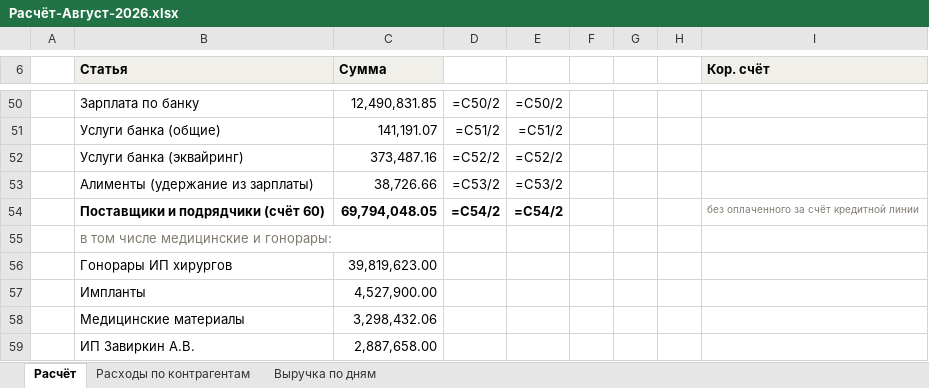
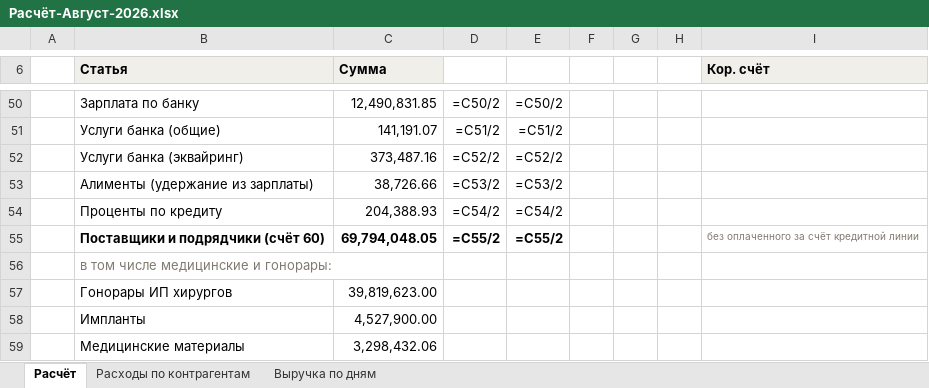
Before and after one commit to casaevteev-creator/-, an Excel workbook: out/Расчёт-Август-2026.xlsx, sheet Расчёт, drawn as a sheet; only a part is shown, gaps mark what is left out; the shorter side is filled out with more unchanged rows; values as stored, in another font and other column widths than the file's, no borders; formulas without a stored value are shown as written; addresses are those after the commit; the diff covers the shown part only; the diff names each change by its address in the sheet, - before the commit and + after, or states it on an @@ line.

```diff
--- a/out/Расчёт-Август-2026.xlsx (sheet Расчёт)
+++ b/out/Расчёт-Август-2026.xlsx (sheet Расчёт)
+row 54:  | Проценты по кредиту | 204,388.93 | =C54/2 | =C54/2
-D55: =C54/2
+D55: =C55/2
-E55: =C54/2
+E55: =C55/2
```
Also changed, not shown: 5 added rows, 1 removed row and 20 edited cells elsewhere in this sheet, data/source/2026-08/1С-Обороты-счета-57-август-2026.xlsx, out/Расшифровка-отчёта-Август-2026.xlsx, 8 other files.
